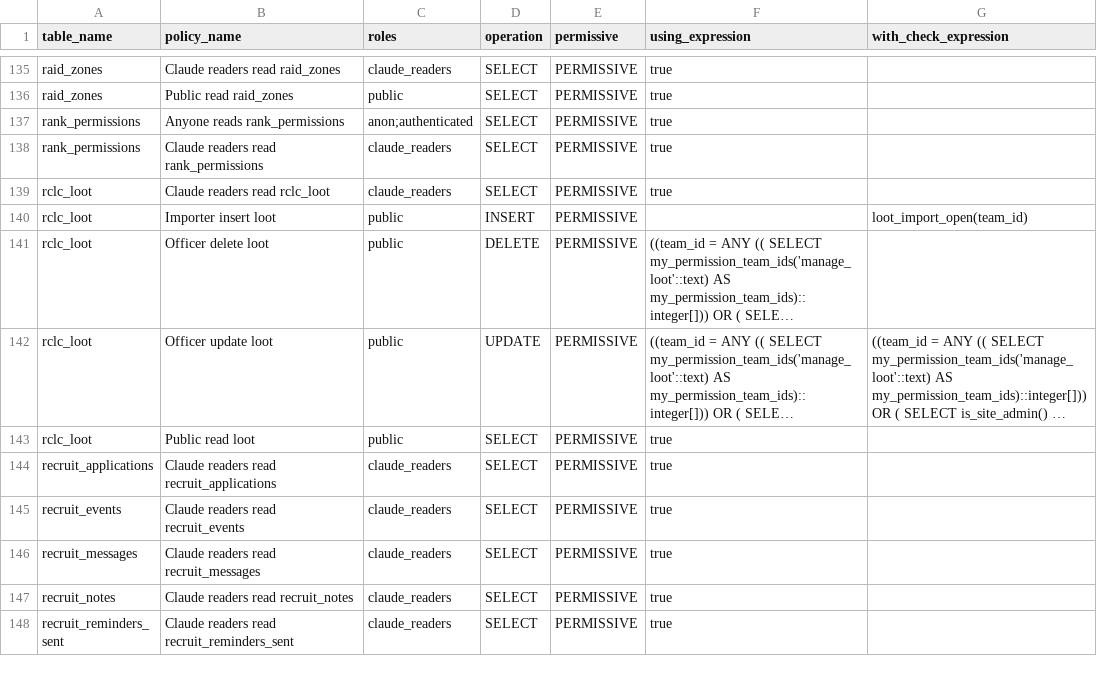
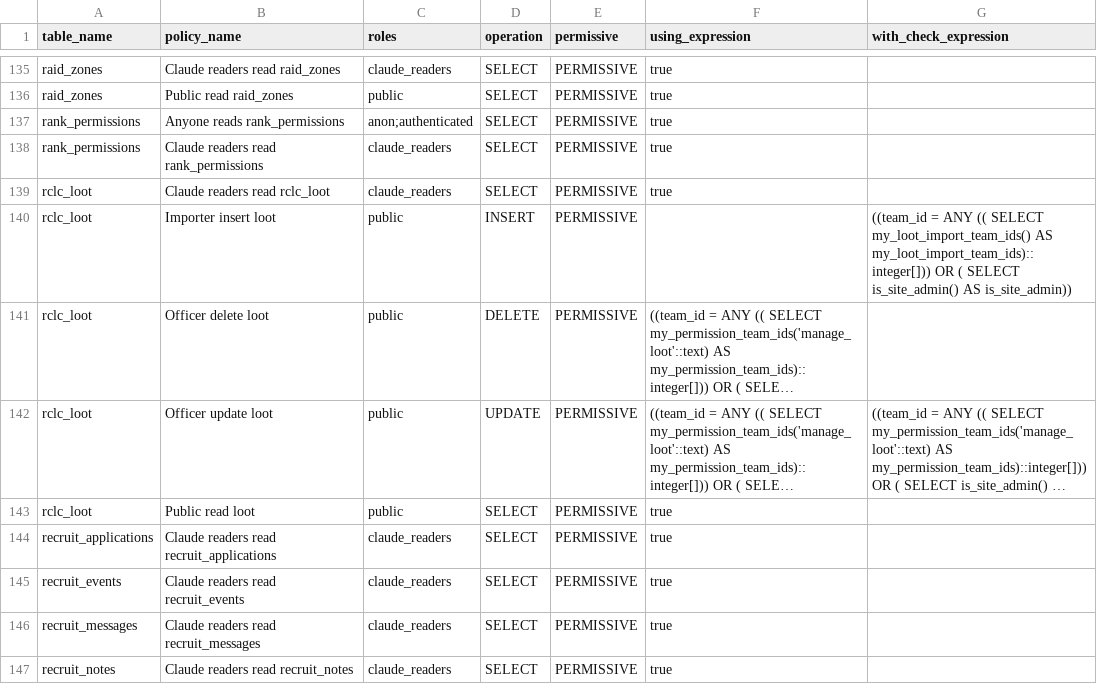
Before and after one commit to katogaming88/WGA-Raid-Hub, a CSV file: docs/rls_policies.csv, drawn as a sheet; only a part is shown, gaps mark what is left out; the shorter side is filled out with more unchanged rows; long unchanged cells end in …; the diff names each change by its address in the sheet, - before the commit and + after, or states it on an @@ line.

```diff
--- a/docs/rls_policies.csv
+++ b/docs/rls_policies.csv
-G140 (with_check_expression): loot_import_open(team_id)
+G140 (with_check_expression): ((team_id = ANY (( SELECT my_loot_import_team_ids() AS my_loot_import_team_ids)::integer[])) OR ( SELECT is_site_admin() AS is_site_admin))
```
Also changed, not shown: 10 other files.
